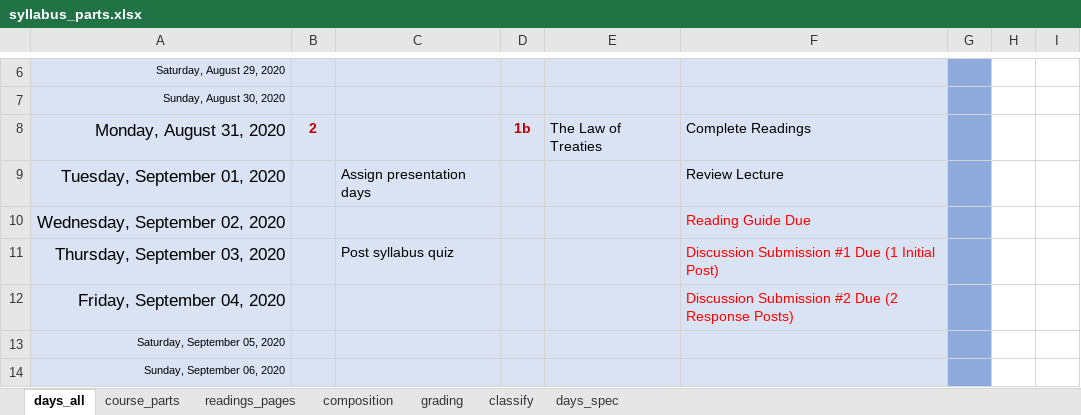
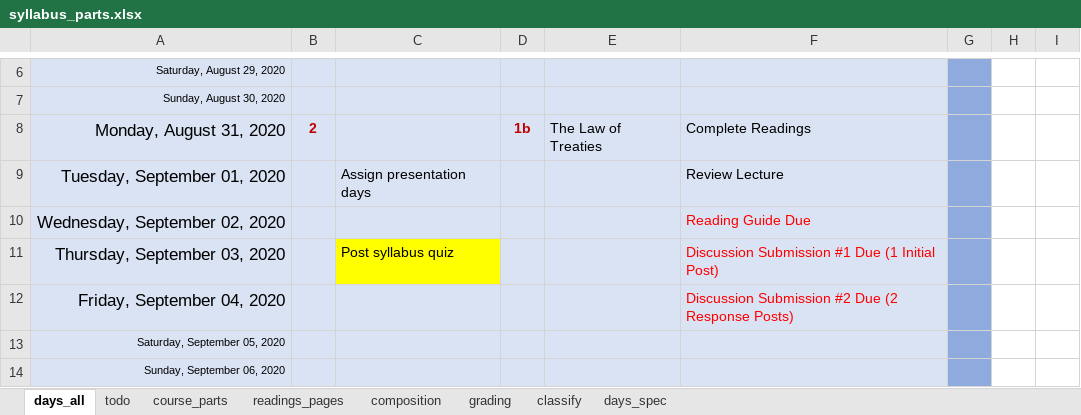
Before and after one commit to joshuascriven/readinglist, an Excel workbook: syllabus/Fall_2020_international_law/syllabus_parts.xlsx, sheet days_all, drawn as a sheet; only a part is shown, gaps mark what is left out; values as stored, in another font and other column widths than the file's, no borders; the diff names each change by its address in the sheet, - before the commit and + after, or states it on an @@ line.

```diff
--- a/syllabus/Fall_2020_international_law/syllabus_parts.xlsx (sheet days_all)
+++ b/syllabus/Fall_2020_international_law/syllabus_parts.xlsx (sheet days_all)
+sheet tab: todo
-C11 fill: #DAE3F3
+C11 fill: #FFFF00
```
Also changed, not shown: sheet course_parts, sheet classify, 5 other files.
